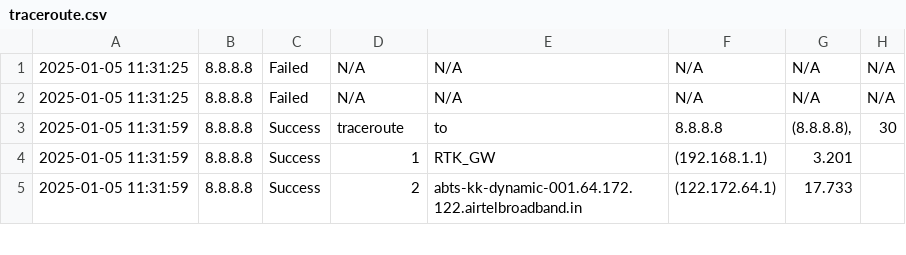
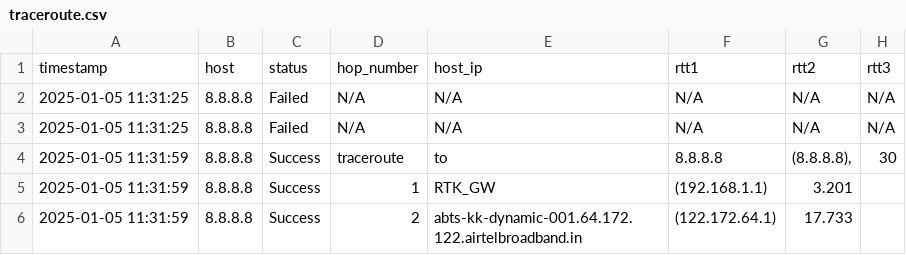
Before and after one commit to TheHashimq/internproj, a CSV file: static/traceroute.csv, drawn as a sheet; only a part is shown.

```diff
--- a/static/traceroute.csv
+++ b/static/traceroute.csv
@@ -1 +1,2 @@
+timestamp,host,status,hop_number,host_ip,rtt1,rtt2,rtt3
 2025-01-05 11:31:25,8.8.8.8,Failed,N/A,N/A,N/A,N/A,N/A
```
Also changed, not shown: static/ssh_status.csv, 1 other file.
